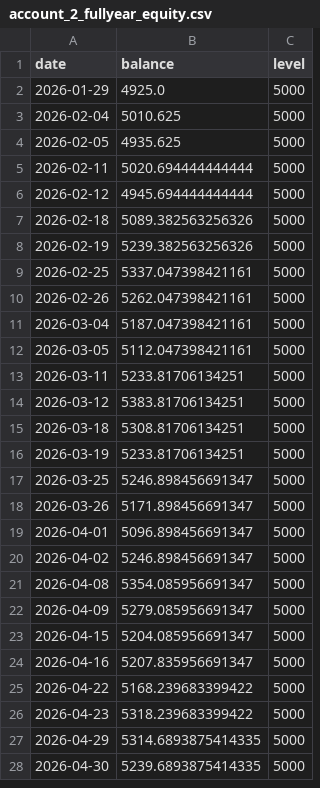
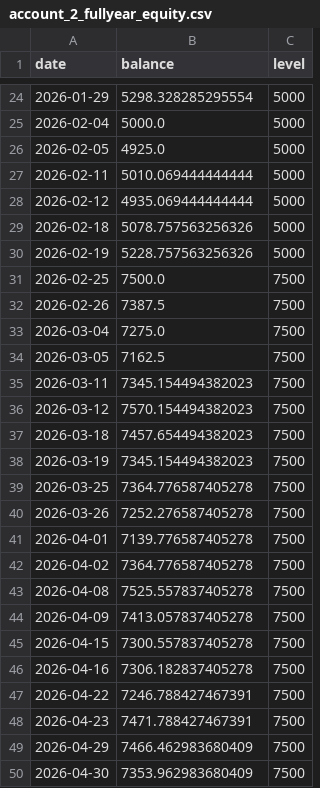
Before and after one commit to NOVESH-CREATE/FOREX-PROFIT-MAKER, a CSV file: strategy_analysis/results/eu_gu_1pct5/account_2_fullyear_equity.csv, drawn as a sheet; only a part is shown, gaps mark what is left out; the diff covers the shown part only.

```diff
--- a/strategy_analysis/results/eu_gu_1pct5/account_2_fullyear_equity.csv
+++ b/strategy_analysis/results/eu_gu_1pct5/account_2_fullyear_equity.csv
@@ -2,27 +24,27 @@ date,balance,level
-2026-01-29,4925.0,5000
-2026-02-04,5010.625,5000
-2026-02-05,4935.625,5000
-2026-02-11,5020.694444444444,5000
-2026-02-12,4945.694444444444,5000
-2026-02-18,5089.382563256326,5000
-2026-02-19,5239.382563256326,5000
-2026-02-25,5337.047398421161,5000
-2026-02-26,5262.047398421161,5000
-2026-03-04,5187.047398421161,5000
-2026-03-05,5112.047398421161,5000
-2026-03-11,5233.81706134251,5000
-2026-03-12,5383.81706134251,5000
-2026-03-18,5308.81706134251,5000
-2026-03-19,5233.81706134251,5000
-2026-03-25,5246.898456691347,5000
-2026-03-26,5171.898456691347,5000
-2026-04-01,5096.898456691347,5000
-2026-04-02,5246.898456691347,5000
-2026-04-08,5354.085956691347,5000
-2026-04-09,5279.085956691347,5000
-2026-04-15,5204.085956691347,5000
-2026-04-16,5207.835956691347,5000
-2026-04-22,5168.239683399422,5000
-2026-04-23,5318.239683399422,5000
-2026-04-29,5314.6893875414335,5000
-2026-04-30,5239.6893875414335,5000
+2026-01-29,5298.328285295554,5000
+2026-02-04,5000.0,5000
+2026-02-05,4925.0,5000
+2026-02-11,5010.069444444444,5000
+2026-02-12,4935.069444444444,5000
+2026-02-18,5078.757563256326,5000
+2026-02-19,5228.757563256326,5000
+2026-02-25,7500.0,7500
+2026-02-26,7387.5,7500
+2026-03-04,7275.0,7500
+2026-03-05,7162.5,7500
+2026-03-11,7345.154494382023,7500
+2026-03-12,7570.154494382023,7500
+2026-03-18,7457.654494382023,7500
+2026-03-19,7345.154494382023,7500
+2026-03-25,7364.776587405278,7500
+2026-03-26,7252.276587405278,7500
+2026-04-01,7139.776587405278,7500
+2026-04-02,7364.776587405278,7500
+2026-04-08,7525.557837405278,7500
+2026-04-09,7413.057837405278,7500
+2026-04-15,7300.557837405278,7500
+2026-04-16,7306.182837405278,7500
+2026-04-22,7246.788427467391,7500
+2026-04-23,7471.788427467391,7500
+2026-04-29,7466.462983680409,7500
+2026-04-30,7353.962983680409,7500
```
Also changed, not shown: 22 added rows and 72 edited cells elsewhere in this file, strategy_analysis/results/eu_gu_1pct5/account_1_forward_equity.csv, strategy_analysis/results/eu_gu_1pct5/account_1_fullyear_equity.csv, 13 other files.
